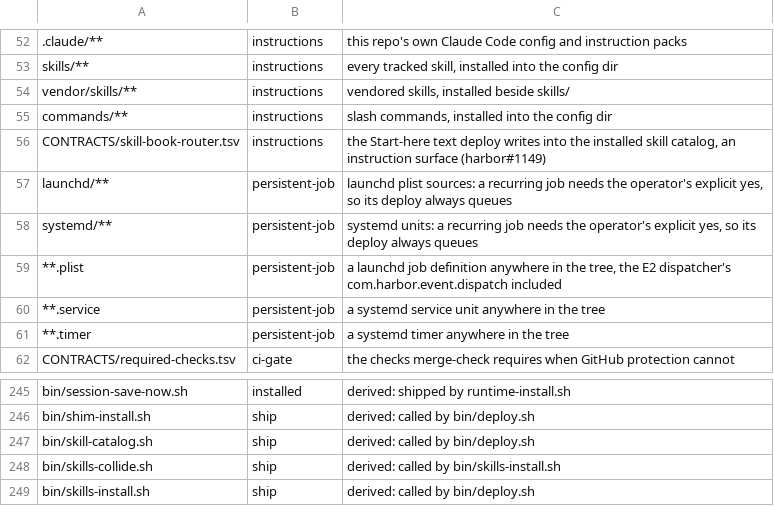
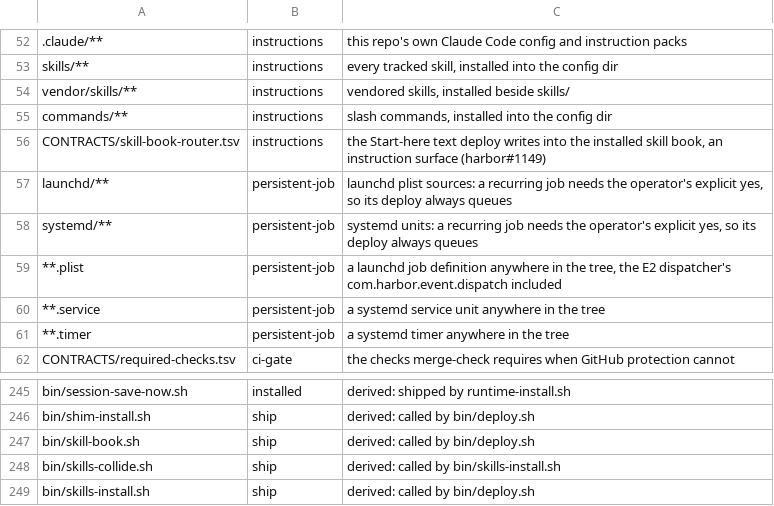
Before and after one commit to VytCepas/harbor-core, a TSV file: .agents/protected-paths.tsv, drawn as a sheet; only a part is shown, gaps mark what is left out.

```diff
--- a/.agents/protected-paths.tsv
+++ b/.agents/protected-paths.tsv
@@ -55,3 +55,3 @@ vendor/skills/**	instructions	vendored skills, installed beside skills/
 commands/**	instructions	slash commands, installed into the config dir
-CONTRACTS/skill-book-router.tsv	instructions	the Start-here text deploy writes into the installed skill catalog, an instruction surface (harbor#1149)
+CONTRACTS/skill-book-router.tsv	instructions	the Start-here text deploy writes into the installed skill book, an instruction surface (harbor#1149)
 launchd/**	persistent-job	launchd plist sources: a recurring job needs the operator's explicit yes, so its deploy always queues
@@ -246,3 +246,3 @@ bin/session-save-now.sh	installed	derived: shipped by runtime-install.sh
 bin/shim-install.sh	ship	derived: called by bin/deploy.sh
-bin/skill-catalog.sh	ship	derived: called by bin/deploy.sh
+bin/skill-book.sh	ship	derived: called by bin/deploy.sh
 bin/skills-collide.sh	ship	derived: called by bin/skills-install.sh
```
Also changed, not shown: CONTRACTS/dev-paths-allow.tsv, CONTRACTS/fresh-checks.tsv, 55 other files.
